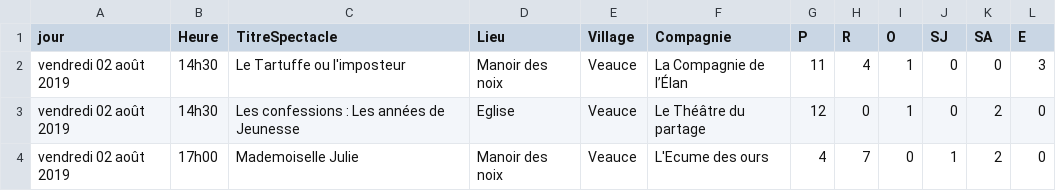
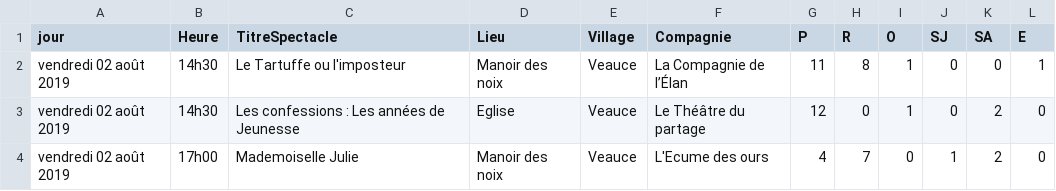
Before and after one commit to 2chenj/projetWebL3, a CSV file: ResultatsFestival.csv, drawn as a sheet; only a part is shown.

```diff
--- a/ResultatsFestival.csv
+++ b/ResultatsFestival.csv
@@ -1,3 +1,3 @@
 jour,Heure,TitreSpectacle,Lieu,Village,Compagnie,P,R,O,SJ,SA,E
-vendredi 02 août 2019,14h30,Le Tartuffe ou l'imposteur,Manoir des noix,Veauce,La Compagnie de l’Élan,11,4,1,0,0,3
+vendredi 02 août 2019,14h30,Le Tartuffe ou l'imposteur,Manoir des noix,Veauce,La Compagnie de l’Élan,11,8,1,0,0,1
 vendredi 02 août 2019,14h30,Les confessions : Les années de Jeunesse,Eglise,Veauce,Le Théâtre du partage,12,0,1,0,2,0
```
Also changed, not shown: 2 other files.
